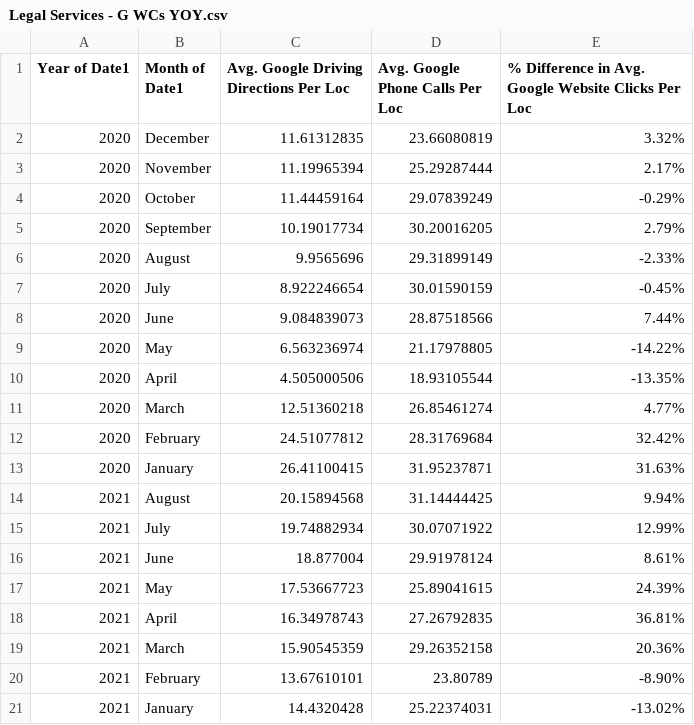
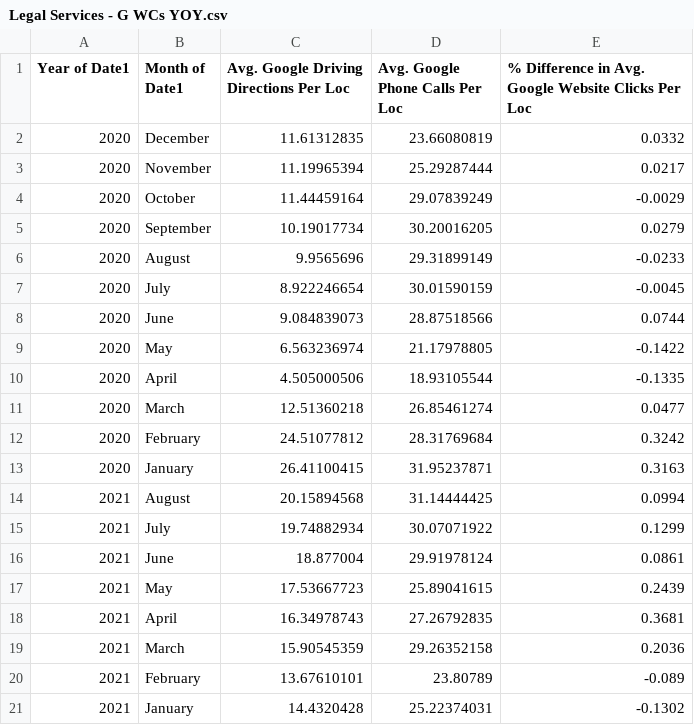
Before and after one commit to rankingsio/2021-yext-data-hub, a CSV file: raw_data/Yext SDH Exports for FrontPage/Legal Services - G WCs YOY.csv, drawn as a sheet.

```diff
--- a/raw_data/Yext SDH Exports for FrontPage/Legal Services - G WCs YOY.csv
+++ b/raw_data/Yext SDH Exports for FrontPage/Legal Services - G WCs YOY.csv
@@ -1,21 +1,21 @@
 Year of Date1,Month of Date1,Avg. Google Driving Directions Per Loc,Avg. Google Phone Calls Per Loc,% Difference in Avg. Google Website Clicks Per Loc
-2020,December,11.61312835,23.66080819,3.32%
-2020,November,11.19965394,25.29287444,2.17%
-2020,October,11.44459164,29.07839249,-0.29%
-2020,September,10.19017734,30.20016205,2.79%
-2020,August,9.9565696,29.31899149,-2.33%
-2020,July,8.922246654,30.01590159,-0.45%
-2020,June,9.084839073,28.87518566,7.44%
-2020,May,6.563236974,21.17978805,-14.22%
-2020,April,4.505000506,18.93105544,-13.35%
-2020,March,12.51360218,26.85461274,4.77%
-2020,February,24.51077812,28.31769684,32.42%
-2020,January,26.41100415,31.95237871,31.63%
-2021,August,20.15894568,31.14444425,9.94%
-2021,July,19.74882934,30.07071922,12.99%
-2021,June,18.877004,29.91978124,8.61%
-2021,May,17.53667723,25.89041615,24.39%
-2021,April,16.34978743,27.26792835,36.81%
-2021,March,15.90545359,29.26352158,20.36%
-2021,February,13.67610101,23.80789,-8.90%
-2021,January,14.4320428,25.22374031,-13.02%
+2020,December,11.61312835,23.66080819,0.0332
+2020,November,11.19965394,25.29287444,0.0217
+2020,October,11.44459164,29.07839249,-0.0029
+2020,September,10.19017734,30.20016205,0.0279
+2020,August,9.9565696,29.31899149,-0.0233
+2020,July,8.922246654,30.01590159,-0.0045
+2020,June,9.084839073,28.87518566,0.0744
+2020,May,6.563236974,21.17978805,-0.1422
+2020,April,4.505000506,18.93105544,-0.1335
+2020,March,12.51360218,26.85461274,0.0477
+2020,February,24.51077812,28.31769684,0.3242
+2020,January,26.41100415,31.95237871,0.3163
+2021,August,20.15894568,31.14444425,0.0994
+2021,July,19.74882934,30.07071922,0.1299
+2021,June,18.877004,29.91978124,0.0861
+2021,May,17.53667723,25.89041615,0.2439
+2021,April,16.34978743,27.26792835,0.3681
+2021,March,15.90545359,29.26352158,0.2036
+2021,February,13.67610101,23.80789,-0.089
+2021,January,14.4320428,25.22374031,-0.1302
```
Also changed, not shown: raw_data/Yext SDH Exports for FrontPage/Legal Services - G DDs YOY.csv, raw_data/Yext SDH Exports for FrontPage/Legal Services - G MVs YOY.csv, 8 other files.
